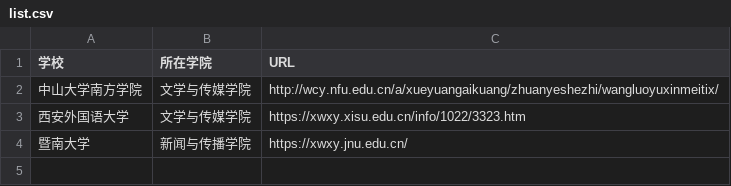
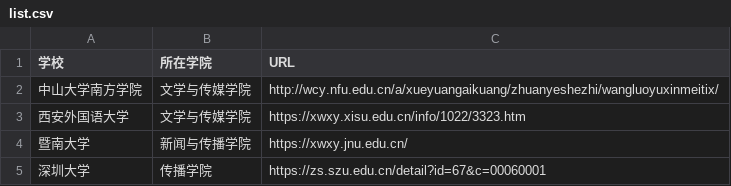
Before and after one commit to e-xyr/techollab-20, a CSV file: list.csv, drawn as a sheet; the diff names each change by its address in the sheet, - before the commit and + after, or states it on an @@ line.

Commit message:
Update list.csv

```diff
--- a/list.csv
+++ b/list.csv
+row 5: 深圳大学 | 传播学院 | https://zs.szu.edu.cn/detail?id=67&c=00060001
```
